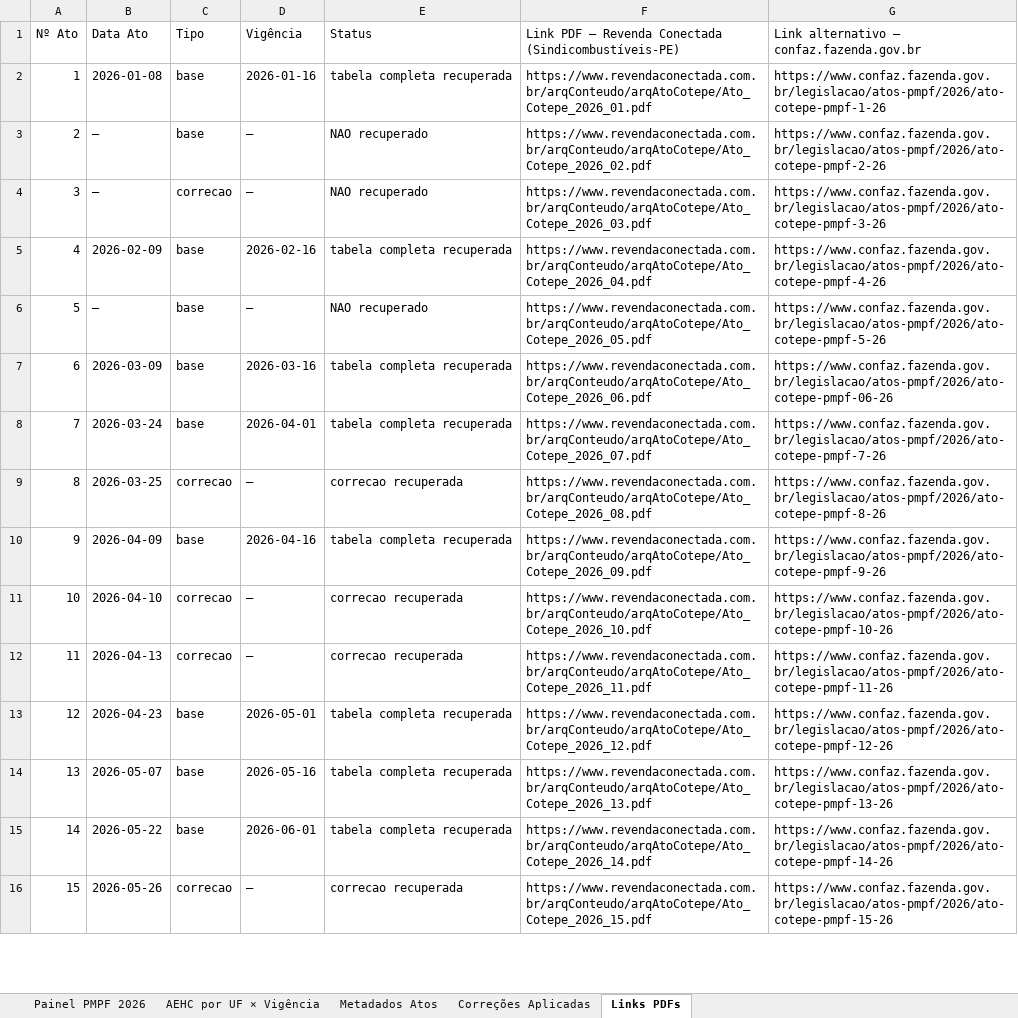
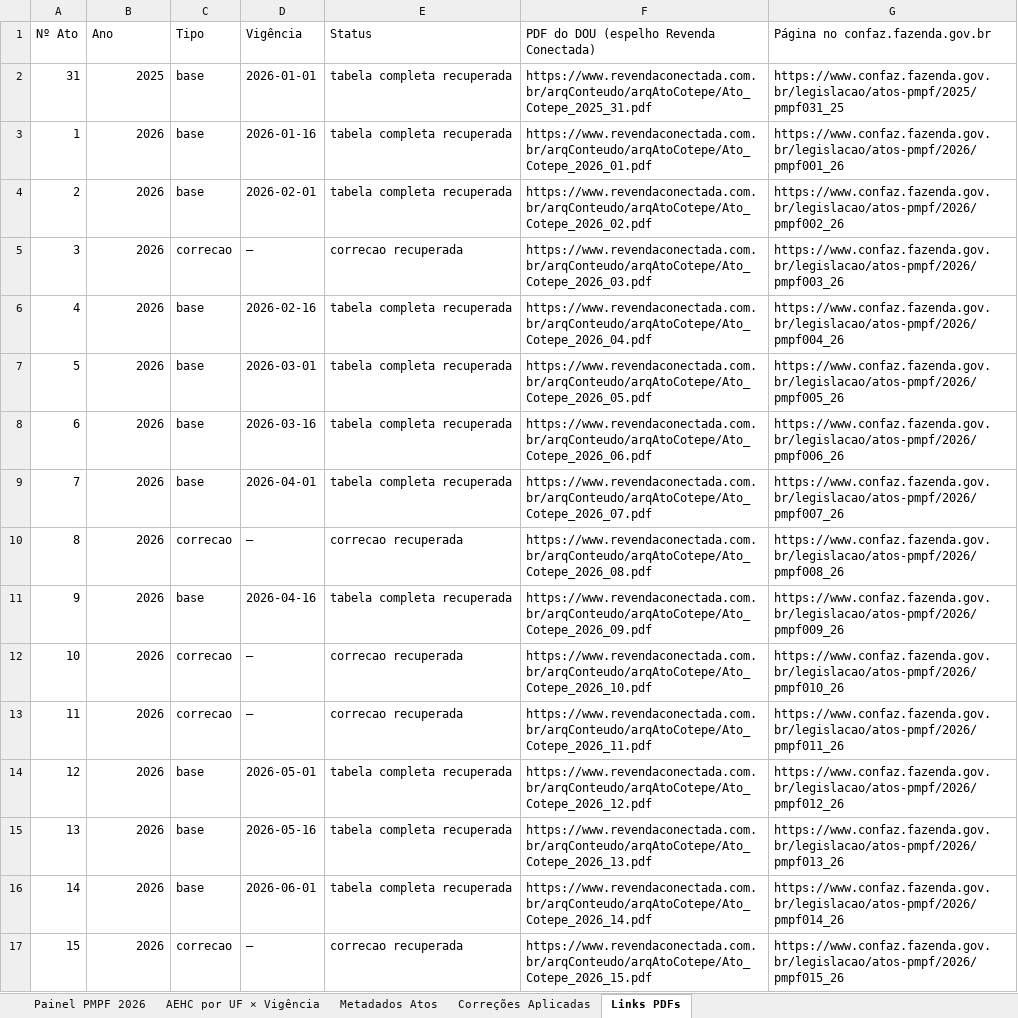
Before and after one commit to Economianoquarto/anp_rdd, an Excel workbook: PMPF_2026_CONFAZ.xlsx, sheet Links PDFs, drawn as a sheet; only a part is shown; values as stored, in another font and other column widths than the file's, no cell formats; removed rows and columns are numbered as before the commit, all else as after; the diff covers the shown part only; the diff names each change by its address in the sheet, - before the commit and + after, or states it on an @@ line.

Commit message:
Atualiza PMPF e adiciona estrutura do RDD espacial

```diff
--- a/PMPF_2026_CONFAZ.xlsx (sheet Links PDFs)
+++ b/PMPF_2026_CONFAZ.xlsx (sheet Links PDFs)
-B1: Data Ato
+B1: Ano
-F1: Link PDF – Revenda Conectada (Sindicombustíveis-PE)
+F1: PDF do DOU (espelho Revenda Conectada)
-G1: Link alternativo – confaz.fazenda.gov.br
+G1: Página no confaz.fazenda.gov.br
+row 2: 31 | 2025 | base | 2026-01-01 | tabela completa recuperada | https://www.revendaconectada.com.br/arqConteudo/arqAtoCotepe/Ato_Cotepe_2025_31.pdf | https://www.confaz.fazenda.gov.br/legislacao/atos-pmpf/2025/pmpf031_25
-B3 (Ano): 2026-01-08
+B3 (Ano): 2026
-G3 (Página no confaz.fazenda.gov.br): https://www.confaz.fazenda.gov.br/legislacao/atos-pmpf/2026/ato-cotepe-pmpf-1-26
+G3 (Página no confaz.fazenda.gov.br): https://www.confaz.fazenda.gov.br/legislacao/atos-pmpf/2026/pmpf001_26
-row 3: 2 | — | base | — | NAO recuperado | https://www.revendaconectada.com.br/arqConteudo/arqAtoCotepe/Ato_Cotepe_2026_02.pdf | https://www.confaz.fazenda.gov.br/legislacao/atos-pmpf/2026/ato-cotepe-pmpf-2-26
+row 4: 2 | 2026 | base | 2026-02-01 | tabela completa recuperada | https://www.revendaconectada.com.br/arqConteudo/arqAtoCotepe/Ato_Cotepe_2026_02.pdf | https://www.confaz.fazenda.gov.br/legislacao/atos-pmpf/2026/pmpf002_26
-B5 (Ano): —
+B5 (Ano): 2026
-E5 (Status): NAO recuperado
+E5 (Status): correcao recuperada
-G5 (Página no confaz.fazenda.gov.br): https://www.confaz.fazenda.gov.br/legislacao/atos-pmpf/2026/ato-cotepe-pmpf-3-26
+G5 (Página no confaz.fazenda.gov.br): https://www.confaz.fazenda.gov.br/legislacao/atos-pmpf/2026/pmpf003_26
-B6 (Ano): 2026-02-09
+B6 (Ano): 2026
-G6 (Página no confaz.fazenda.gov.br): https://www.confaz.fazenda.gov.br/legislacao/atos-pmpf/2026/ato-cotepe-pmpf-4-26
+G6 (Página no confaz.fazenda.gov.br): https://www.confaz.fazenda.gov.br/legislacao/atos-pmpf/2026/pmpf004_26
-row 6: 5 | — | base | — | NAO recuperado | https://www.revendaconectada.com.br/arqConteudo/arqAtoCotepe/Ato_Cotepe_2026_05.pdf | https://www.confaz.fazenda.gov.br/legislacao/atos-pmpf/2026/ato-cotepe-pmpf-5-26
+row 7: 5 | 2026 | base | 2026-03-01 | tabela completa recuperada | https://www.revendaconectada.com.br/arqConteudo/arqAtoCotepe/Ato_Cotepe_2026_05.pdf | https://www.confaz.fazenda.gov.br/legislacao/atos-pmpf/2026/pmpf005_26
-B8 (Ano): 2026-03-09
+B8 (Ano): 2026
-G8 (Página no confaz.fazenda.gov.br): https://www.confaz.fazenda.gov.br/legislacao/atos-pmpf/2026/ato-cotepe-pmpf-06-26
+G8 (Página no confaz.fazenda.gov.br): https://www.confaz.fazenda.gov.br/legislacao/atos-pmpf/2026/pmpf006_26
-B9 (Ano): 2026-03-24
+B9 (Ano): 2026
-G9 (Página no confaz.fazenda.gov.br): https://www.confaz.fazenda.gov.br/legislacao/atos-pmpf/2026/ato-cotepe-pmpf-7-26
+G9 (Página no confaz.fazenda.gov.br): https://www.confaz.fazenda.gov.br/legislacao/atos-pmpf/2026/pmpf007_26
-B10 (Ano): 2026-03-25
+B10 (Ano): 2026
-G10 (Página no confaz.fazenda.gov.br): https://www.confaz.fazenda.gov.br/legislacao/atos-pmpf/2026/ato-cotepe-pmpf-8-26
+G10 (Página no confaz.fazenda.gov.br): https://www.confaz.fazenda.gov.br/legislacao/atos-pmpf/2026/pmpf008_26
-B11 (Ano): 2026-04-09
+B11 (Ano): 2026
-G11 (Página no confaz.fazenda.gov.br): https://www.confaz.fazenda.gov.br/legislacao/atos-pmpf/2026/ato-cotepe-pmpf-9-26
+G11 (Página no confaz.fazenda.gov.br): https://www.confaz.fazenda.gov.br/legislacao/atos-pmpf/2026/pmpf009_26
-B12 (Ano): 2026-04-10
+B12 (Ano): 2026
-G12 (Página no confaz.fazenda.gov.br): https://www.confaz.fazenda.gov.br/legislacao/atos-pmpf/2026/ato-cotepe-pmpf-10-26
+G12 (Página no confaz.fazenda.gov.br): https://www.confaz.fazenda.gov.br/legislacao/atos-pmpf/2026/pmpf010_26
-B13 (Ano): 2026-04-13
+B13 (Ano): 2026
-G13 (Página no confaz.fazenda.gov.br): https://www.confaz.fazenda.gov.br/legislacao/atos-pmpf/2026/ato-cotepe-pmpf-11-26
+G13 (Página no confaz.fazenda.gov.br): https://www.confaz.fazenda.gov.br/legislacao/atos-pmpf/2026/pmpf011_26
-B14 (Ano): 2026-04-23
+B14 (Ano): 2026
-G14 (Página no confaz.fazenda.gov.br): https://www.confaz.fazenda.gov.br/legislacao/atos-pmpf/2026/ato-cotepe-pmpf-12-26
+G14 (Página no confaz.fazenda.gov.br): https://www.confaz.fazenda.gov.br/legislacao/atos-pmpf/2026/pmpf012_26
-B15 (Ano): 2026-05-07
+B15 (Ano): 2026
-G15 (Página no confaz.fazenda.gov.br): https://www.confaz.fazenda.gov.br/legislacao/atos-pmpf/2026/ato-cotepe-pmpf-13-26
+G15 (Página no confaz.fazenda.gov.br): https://www.confaz.fazenda.gov.br/legislacao/atos-pmpf/2026/pmpf013_26
-B16 (Ano): 2026-05-22
+B16 (Ano): 2026
-G16 (Página no confaz.fazenda.gov.br): https://www.confaz.fazenda.gov.br/legislacao/atos-pmpf/2026/ato-cotepe-pmpf-14-26
+G16 (Página no confaz.fazenda.gov.br): https://www.confaz.fazenda.gov.br/legislacao/atos-pmpf/2026/pmpf014_26
-B17 (Ano): 2026-05-26
+B17 (Ano): 2026
-G17 (Página no confaz.fazenda.gov.br): https://www.confaz.fazenda.gov.br/legislacao/atos-pmpf/2026/ato-cotepe-pmpf-15-26
+G17 (Página no confaz.fazenda.gov.br): https://www.confaz.fazenda.gov.br/legislacao/atos-pmpf/2026/pmpf015_26
```
Also changed, not shown: 2 added rows, 14 edited cells and row numbers in column A elsewhere in this sheet, sheet Painel PMPF 2026, sheet Metadados Atos, sheet Correções Aplicadas, sheet AEHC por UF × Vigência, cell formats, 33 other files.
